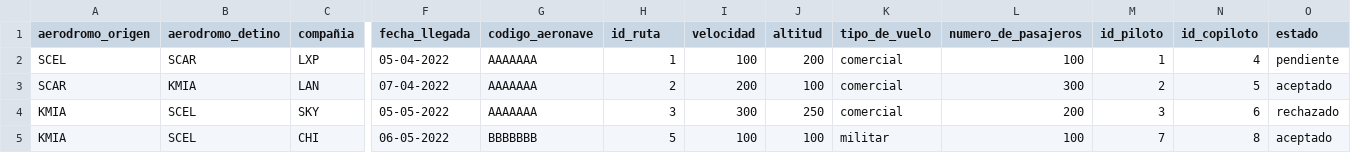
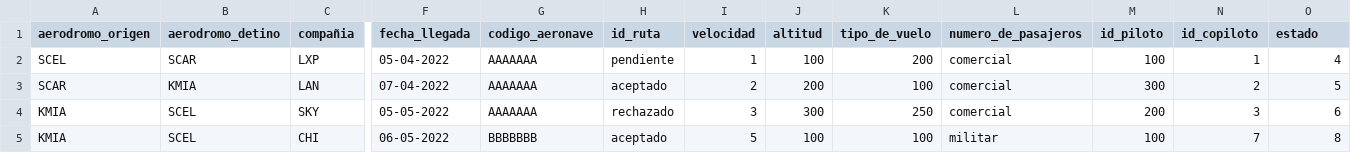
Before and after one commit to brayan788/proyecto-bdd, a CSV file: Entrega1/CSV/FLP.csv, drawn as a sheet; only a part is shown, gaps mark what is left out; the diff names each change by its address in the sheet, - before the commit and + after, or states it on an @@ line.

Commit message:
avance

```diff
--- a/Entrega1/CSV/FLP.csv
+++ b/Entrega1/CSV/FLP.csv
-H2 (id_ruta): 1
+H2 (id_ruta): pendiente
-I2 (velocidad): 100
+I2 (velocidad): 1
-J2 (altitud): 200
+J2 (altitud): 100
-K2 (tipo_de_vuelo): comercial
+K2 (tipo_de_vuelo): 200
-L2 (numero_de_pasajeros): 100
+L2 (numero_de_pasajeros): comercial
-M2 (id_piloto): 1
+M2 (id_piloto): 100
-N2 (id_copiloto): 4
+N2 (id_copiloto): 1
-O2 (estado): pendiente
+O2 (estado): 4
-H3 (id_ruta): 2
+H3 (id_ruta): aceptado
-I3 (velocidad): 200
+I3 (velocidad): 2
-J3 (altitud): 100
+J3 (altitud): 200
-K3 (tipo_de_vuelo): comercial
+K3 (tipo_de_vuelo): 100
-L3 (numero_de_pasajeros): 300
+L3 (numero_de_pasajeros): comercial
-M3 (id_piloto): 2
+M3 (id_piloto): 300
-N3 (id_copiloto): 5
+N3 (id_copiloto): 2
-O3 (estado): aceptado
+O3 (estado): 5
-H4 (id_ruta): 3
+H4 (id_ruta): rechazado
-I4 (velocidad): 300
+I4 (velocidad): 3
-J4 (altitud): 250
+J4 (altitud): 300
-K4 (tipo_de_vuelo): comercial
+K4 (tipo_de_vuelo): 250
-L4 (numero_de_pasajeros): 200
+L4 (numero_de_pasajeros): comercial
-M4 (id_piloto): 3
+M4 (id_piloto): 200
-N4 (id_copiloto): 6
+N4 (id_copiloto): 3
-O4 (estado): rechazado
+O4 (estado): 6
-H5 (id_ruta): 5
+H5 (id_ruta): aceptado
-I5 (velocidad): 100
+I5 (velocidad): 5
-K5 (tipo_de_vuelo): militar
+K5 (tipo_de_vuelo): 100
-L5 (numero_de_pasajeros): 100
+L5 (numero_de_pasajeros): militar
-M5 (id_piloto): 7
+M5 (id_piloto): 100
-N5 (id_copiloto): 8
+N5 (id_copiloto): 7
-O5 (estado): aceptado
+O5 (estado): 8
```
